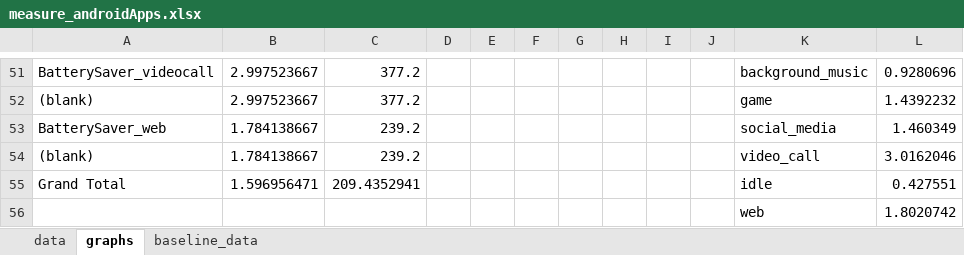
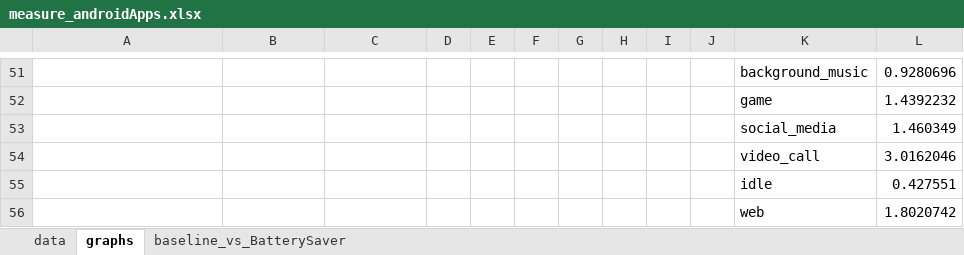
Before and after one commit to yalmalaq/energise, an Excel workbook: benchmarks/measure_androidApps.xlsx, sheet graphs, drawn as a sheet; only a part is shown, gaps mark what is left out; values as stored, in another font and other column widths than the file's, no borders; charts and pictures not drawn; the diff covers the shown part only; the diff names each change by its address in the sheet, - before the commit and + after, or states it on an @@ line.

```diff
--- a/benchmarks/measure_androidApps.xlsx (sheet graphs)
+++ b/benchmarks/measure_androidApps.xlsx (sheet graphs)
-sheet tab: baseline_data
+sheet tab: baseline_vs_BatterySaver
-A51: BatterySaver_videocall
+A51: (empty)
-B51:B52: 2.997523667
+B51:B52: (empty)
-C51:C52: 377.2
+C51:C52: (empty)
-A52: (blank)
+A52: (empty)
-A53: BatterySaver_web
+A53: (empty)
-B53:B54: 1.784138667
+B53:B54: (empty)
-C53:C54: 239.2
+C53:C54: (empty)
-A54: (blank)
+A54: (empty)
-A55: Grand Total
+A55: (empty)
-B55: 1.596956471
+B55: (empty)
-C55: 209.4352941
+C55: (empty)
```
Also changed, not shown: 24 added rows, 24 removed rows and 14 edited cells elsewhere in this sheet, sheet data, charts or pictures.
